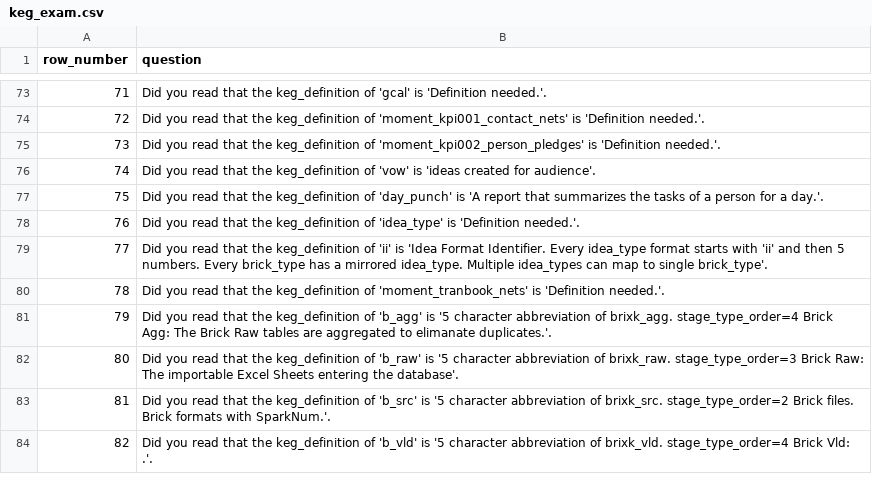
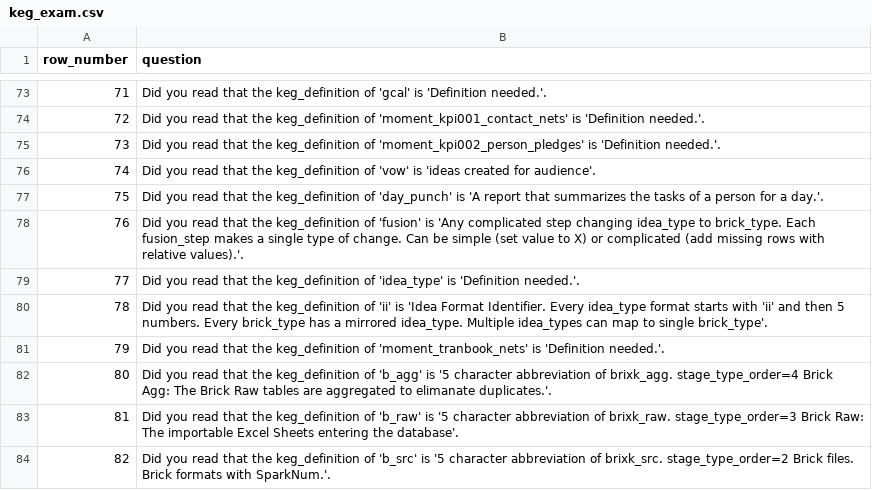
Before and after one commit to jschalk/jaar, a CSV file: src/ref/keg_exam.csv, drawn as a sheet; only a part is shown, gaps mark what is left out; the shorter side is filled out with more unchanged rows; addresses are those after the commit; the diff names each change by its address in the sheet, - before the commit and + after, or states it on an @@ line.

Commit message:
#1139 create many fusion steps

```diff
--- a/src/ref/keg_exam.csv
+++ b/src/ref/keg_exam.csv
+row 78: 76 | Did you read that the keg_definition of 'fusion' is 'Any complicated step changing idea_type to brick_type. Each fusion_step makes a single type of change. Can be simple (set value to X) or complicated (add missing rows with relative values).'.
@@ column A (row_number) renumbered from row 79 down @@
```
Also changed, not shown: 6 other files.
